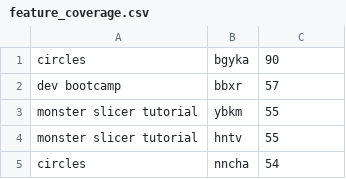
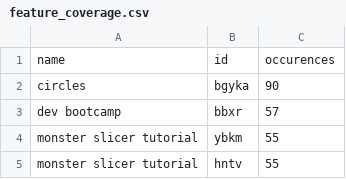
Before and after one commit to altern/CS519project, a CSV file: r/feature_coverage.csv, drawn as a sheet; only a part is shown; the shorter side is filled out with more unchanged rows; the diff names each change by its address in the sheet, - before the commit and + after, or states it on an @@ line.

```diff
--- a/r/feature_coverage.csv
+++ b/r/feature_coverage.csv
+row 1: name | id | occurences
```
Also changed, not shown: r/interactive.csv, r/tutorials_features.csv, 24 other files.
